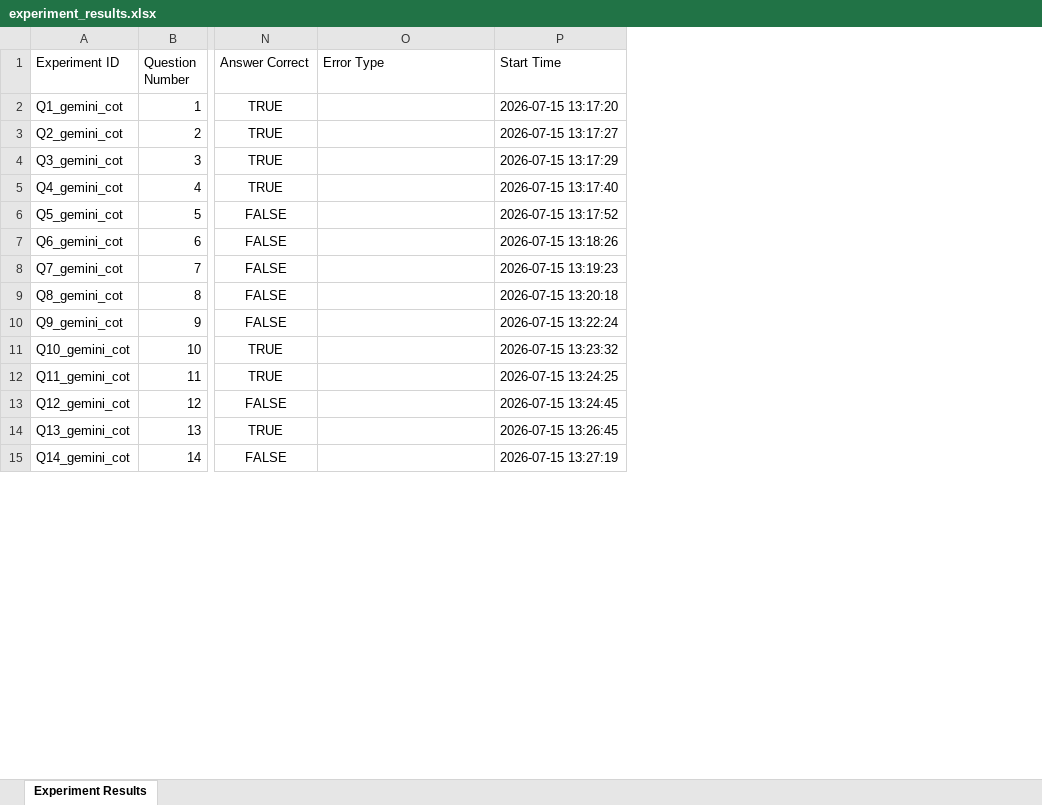
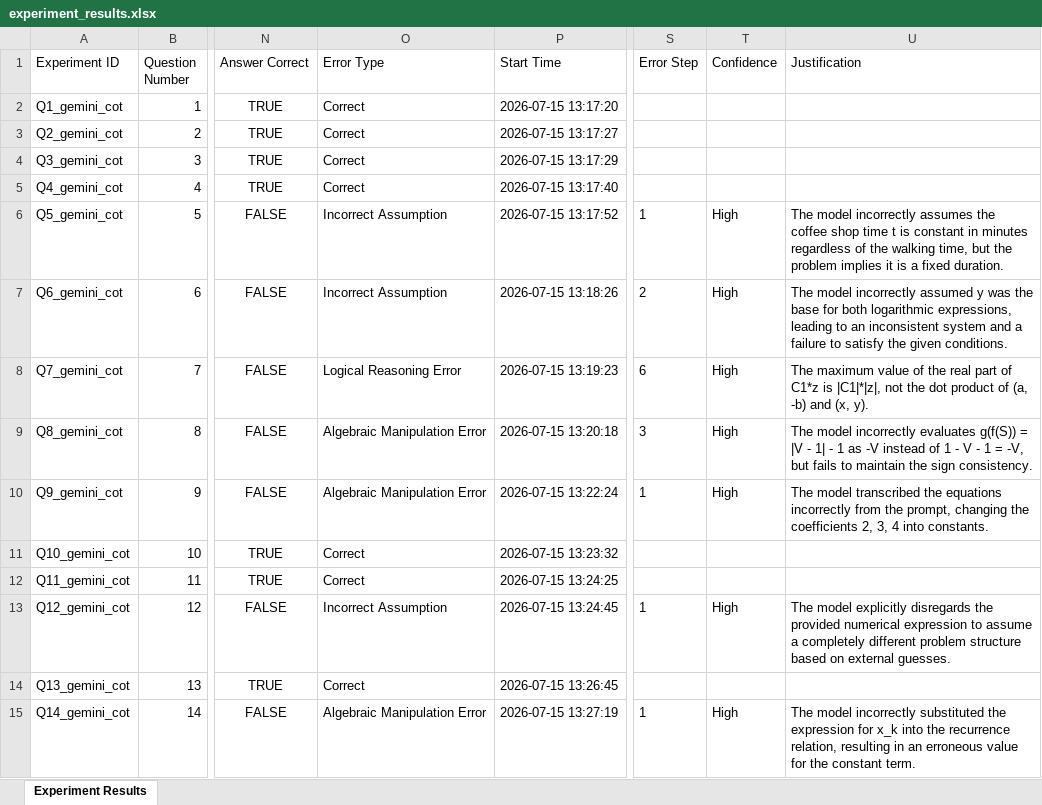
Before and after one commit to AnushreeM2701/LLM_Project, an Excel workbook: data/results/experiment_results.xlsx, sheet Experiment Results, drawn as a sheet; only a part is shown, gaps mark what is left out; values as stored, in another font and other column widths than the file's, no borders; the diff covers the shown part only; the diff names each change by its address in the sheet, - before the commit and + after, or states it on an @@ line.

Commit message:
error classification

```diff
--- a/data/results/experiment_results.xlsx (sheet Experiment Results)
+++ b/data/results/experiment_results.xlsx (sheet Experiment Results)
+column S (Error Step), rows 6-15: 1 | 2 | 6 | 3 | 1 |  |  | 1 |  | 1
+column T (Confidence), rows 6-15: High | High | High | High | High |  |  | High |  | High
+column U (Justification), rows 6-15: The model incorrectly assumes the coffee shop time t is constant in minutes regardless of the walking time, but the problem implies it is a fixed duration. | The model incorrectly assumed y was the base for both logarithmic expressions, leading to an inconsistent system and a failure to satisfy the given conditions. | The maximum value of the real part of C1*z is |C1|*|z|, not the dot product of (a, -b) and (x, y). | The model incorrectly evaluates g(f(S)) = |V - 1| - 1 as -V instead of 1 - V - 1 = -V, but fails to maintain the sign consistency. | The model transcribed the equations incorrectly from the prompt, changing the coefficients 2, 3, 4 into constants. |  |  | The model explicitly disregards the provided numerical expression to assume a completely different problem structure based on external guesses. |  | The model incorrectly substituted the expression for x_k into the recurrence relation, resulting in an erroneous value for the constant term.
-O2:O5 (Error Type): (empty)
+O2:O5 (Error Type): Correct
-O6:O7 (Error Type): (empty)
+O6:O7 (Error Type): Incorrect Assumption
-O8 (Error Type): (empty)
+O8 (Error Type): Logical Reasoning Error
-O9:O10 (Error Type): (empty)
+O9:O10 (Error Type): Algebraic Manipulation Error
-O11:O12 (Error Type): (empty)
+O11:O12 (Error Type): Correct
-O13 (Error Type): (empty)
+O13 (Error Type): Incorrect Assumption
-O14 (Error Type): (empty)
+O14 (Error Type): Correct
-O15 (Error Type): (empty)
+O15 (Error Type): Algebraic Manipulation Error
```
Also changed, not shown: 388 edited cells elsewhere in this sheet, 11 other files.
